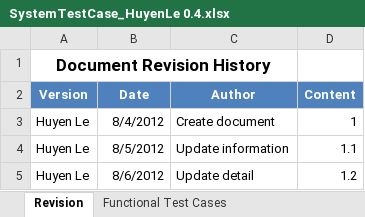
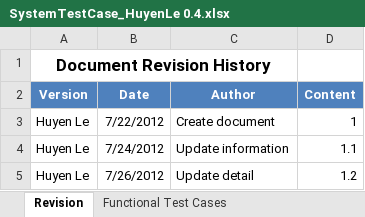
Before and after one commit to T138384/vlu-k15t1-team11, an Excel workbook: SEP/4. Testing/SystemTestCase_HuyenLe 0.4.xlsx, sheet Revision, drawn as a sheet; values as stored, in another font and other column widths than the file's, no borders; the diff names each change by its address in the sheet, - before the commit and + after, or states it on an @@ line.

```diff
--- a/SEP/4. Testing/SystemTestCase_HuyenLe 0.4.xlsx (sheet Revision)
+++ b/SEP/4. Testing/SystemTestCase_HuyenLe 0.4.xlsx (sheet Revision)
-B3 (Date): 8/4/2012
+B3 (Date): 7/22/2012
-B4 (Date): 8/5/2012
+B4 (Date): 7/24/2012
-B5 (Date): 8/6/2012
+B5 (Date): 7/26/2012
```
Also changed, not shown: SEP/4. Testing/AcceptanceTestCase_HuyenLe0.2.xlsx, 4 other files.
